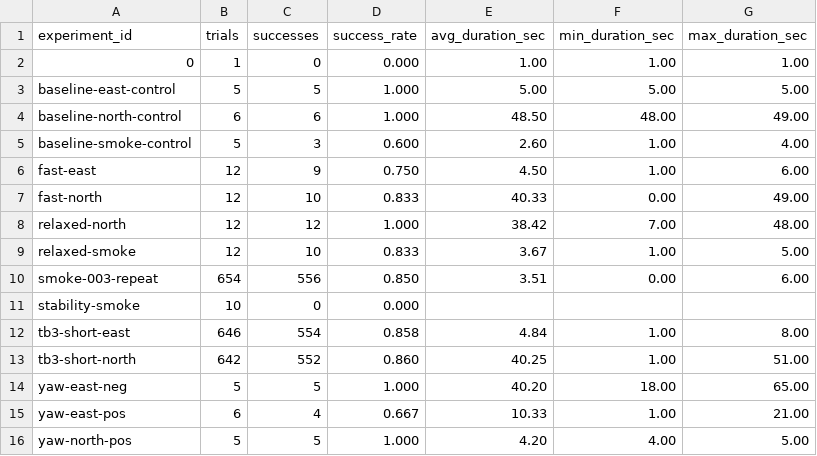
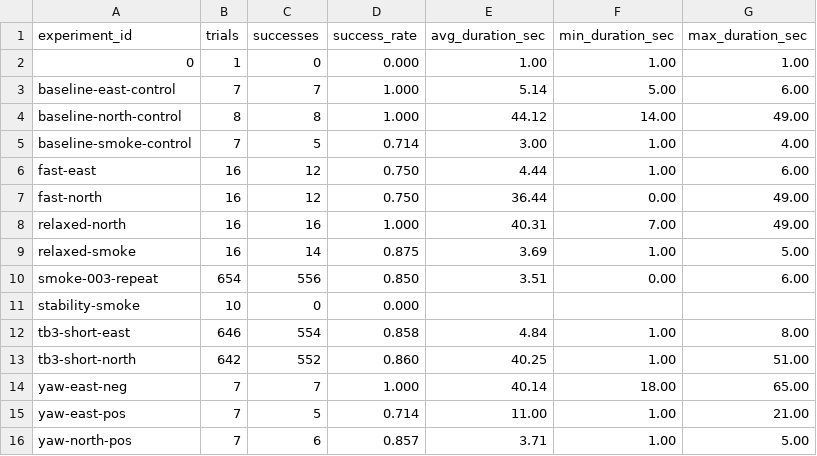
Before and after one commit to Saisei2004/gazebo-nav2-lab, a CSV file: nav2_lab/reports/benchmark_summary.csv, drawn as a sheet.

```diff
--- a/nav2_lab/reports/benchmark_summary.csv
+++ b/nav2_lab/reports/benchmark_summary.csv
@@ -2,9 +2,9 @@ experiment_id,trials,successes,success_rate,avg_duration_sec,min_duration_sec,ma
 0,1,0,0.000,1.00,1.00,1.00
-baseline-east-control,5,5,1.000,5.00,5.00,5.00
-baseline-north-control,6,6,1.000,48.50,48.00,49.00
-baseline-smoke-control,5,3,0.600,2.60,1.00,4.00
-fast-east,12,9,0.750,4.50,1.00,6.00
-fast-north,12,10,0.833,40.33,0.00,49.00
-relaxed-north,12,12,1.000,38.42,7.00,48.00
-relaxed-smoke,12,10,0.833,3.67,1.00,5.00
+baseline-east-control,7,7,1.000,5.14,5.00,6.00
+baseline-north-control,8,8,1.000,44.12,14.00,49.00
+baseline-smoke-control,7,5,0.714,3.00,1.00,4.00
+fast-east,16,12,0.750,4.44,1.00,6.00
+fast-north,16,12,0.750,36.44,0.00,49.00
+relaxed-north,16,16,1.000,40.31,7.00,49.00
+relaxed-smoke,16,14,0.875,3.69,1.00,5.00
 smoke-003-repeat,654,556,0.850,3.51,0.00,6.00
@@ -13,4 +13,4 @@ tb3-short-east,646,554,0.858,4.84,1.00,8.00
 tb3-short-north,642,552,0.860,40.25,1.00,51.00
-yaw-east-neg,5,5,1.000,40.20,18.00,65.00
-yaw-east-pos,6,4,0.667,10.33,1.00,21.00
-yaw-north-pos,5,5,1.000,4.20,4.00,5.00
+yaw-east-neg,7,7,1.000,40.14,18.00,65.00
+yaw-east-pos,7,5,0.714,11.00,1.00,21.00
+yaw-north-pos,7,6,0.857,3.71,1.00,5.00
```
Also changed, not shown: nav2_lab/reports/benchmark_results.csv, 2 other files.
